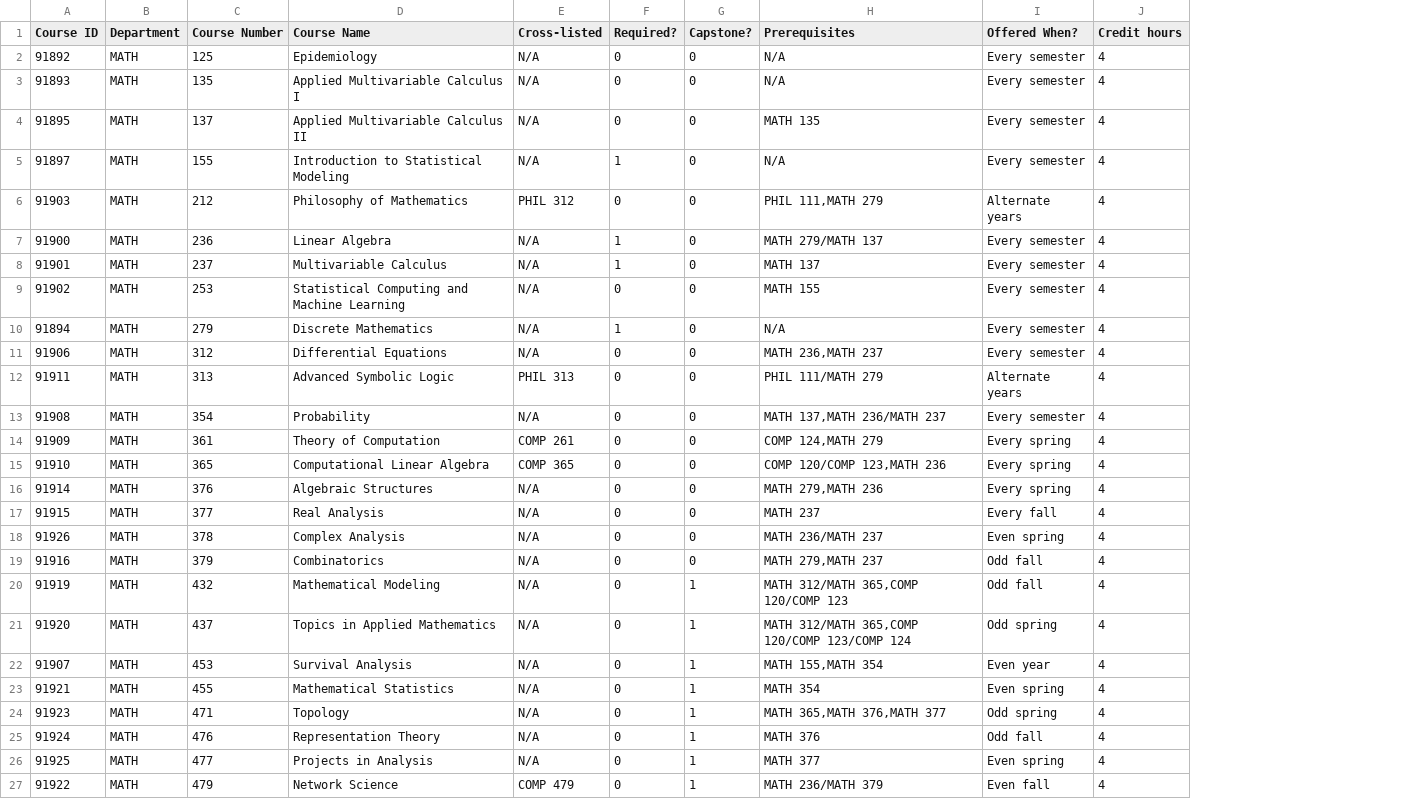
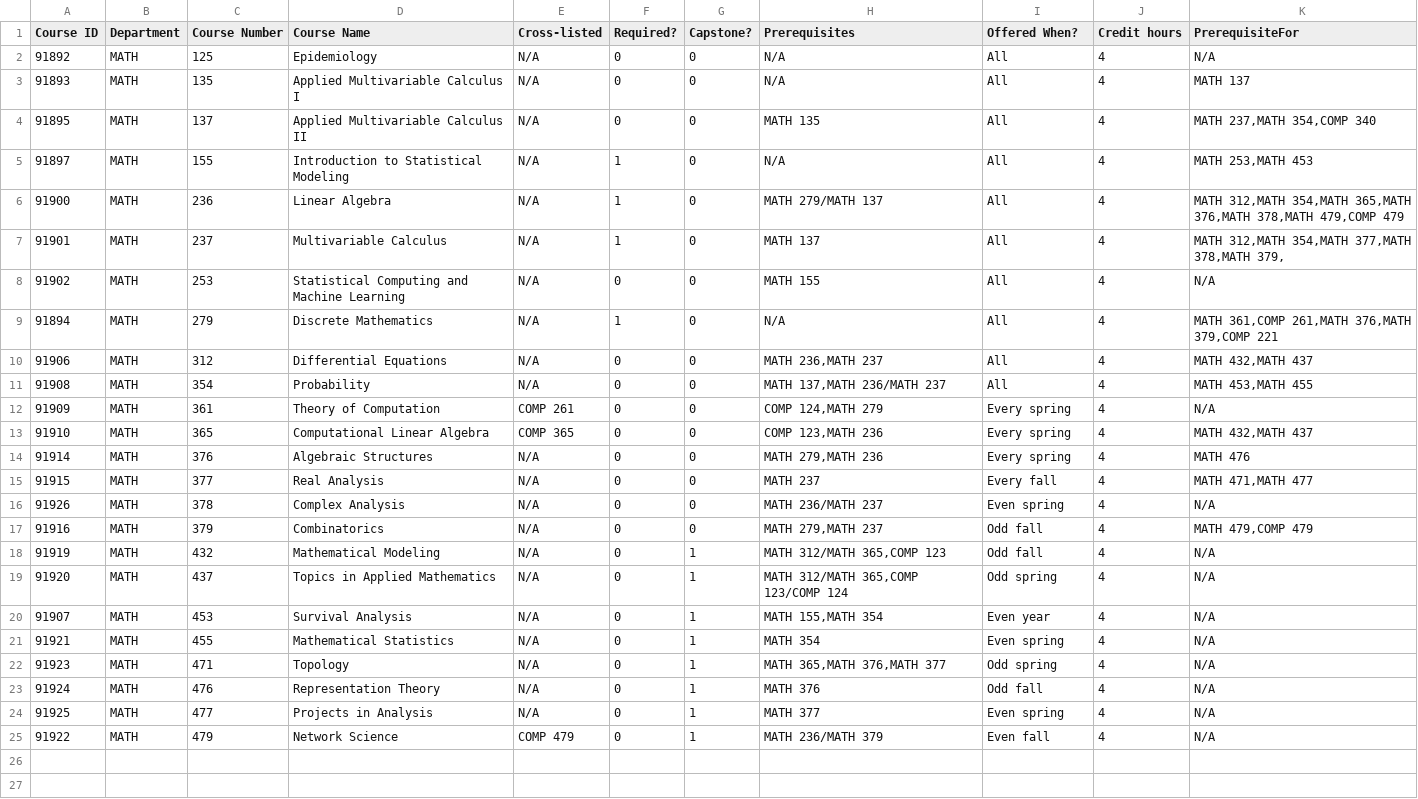
Before and after one commit to dochoa1/FindMajorPath, a CSV file: CoursesCSVs/ShortestPathMajorMATH.csv, drawn as a sheet; removed rows and columns are numbered as before the commit, all else as after; the diff names each change by its address in the sheet, - before the commit and + after, or states it on an @@ line.

```diff
--- a/CoursesCSVs/ShortestPathMajorMATH.csv
+++ b/CoursesCSVs/ShortestPathMajorMATH.csv
+column K (PrerequisiteFor), rows 2-25: N/A | MATH 137 | MATH 237,MATH 354,COMP 340 | MATH 253,MATH 453 | MATH 312,MATH 354,MATH 365,MATH 376,MATH 378,MATH 479,COMP 479 | MATH 312,MATH 354,MATH 377,MATH 378,MATH 379, | N/A | MATH 361,COMP 261,MATH 376,MATH 379,COMP 221 | MATH 432,MATH 437 | MATH 453,MATH 455 | N/A | MATH 432,MATH 437 | MATH 476 | MATH 471,MATH 477 | N/A | MATH 479,COMP 479 | N/A | N/A | N/A | N/A | N/A | N/A | N/A | N/A
-I2:I5 (Offered When?): Every semester
+I2:I5 (Offered When?): All
-row 6: 91903 | MATH | 212 | Philosophy of Mathematics | PHIL 312 | 0 | 0 | PHIL 111,MATH 279 | Alternate years | 4
-I6:I10 (Offered When?): Every semester
+I6:I10 (Offered When?): All
-row 12: 91911 | MATH | 313 | Advanced Symbolic Logic | PHIL 313 | 0 | 0 | PHIL 111/MATH 279 | Alternate years | 4
-I11 (Offered When?): Every semester
+I11 (Offered When?): All
-H13 (Prerequisites): COMP 120/COMP 123,MATH 236
+H13 (Prerequisites): COMP 123,MATH 236
-H18 (Prerequisites): MATH 312/MATH 365,COMP 120/COMP 123
+H18 (Prerequisites): MATH 312/MATH 365,COMP 123
-H19 (Prerequisites): MATH 312/MATH 365,COMP 120/COMP 123/COMP 124
+H19 (Prerequisites): MATH 312/MATH 365,COMP 123/COMP 124
```
Also changed, not shown: CoursesCSVs/ShortestPathMajorCS.csv, 4 other files.
